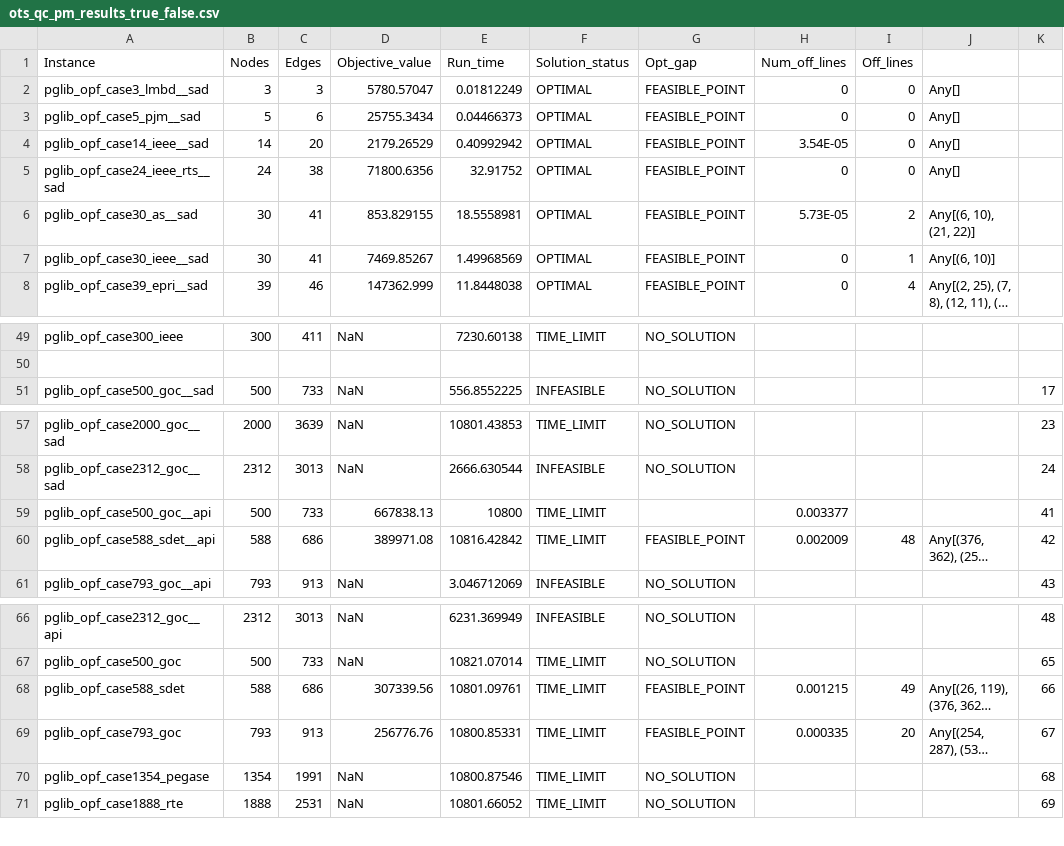
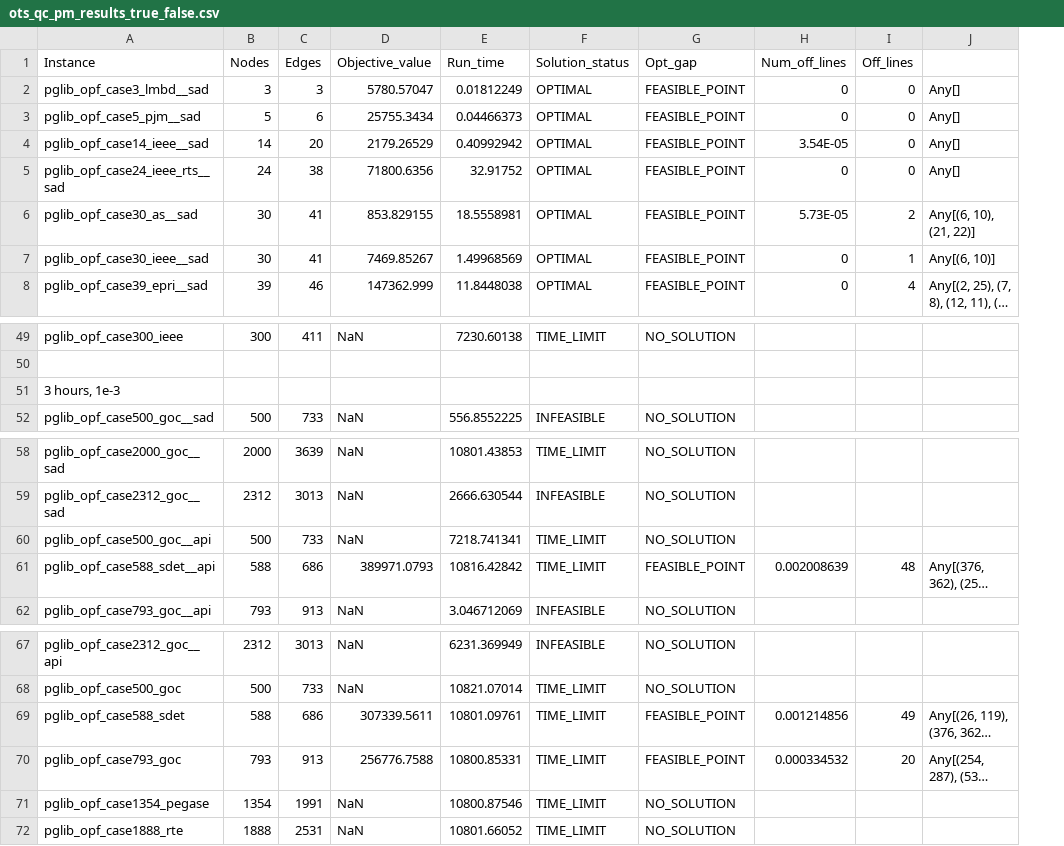
Before and after one commit to INFORMSJoC/2023.0236, a CSV file: results/ots_qc_pm_results_true_false.csv, drawn as a sheet; only a part is shown, gaps mark what is left out; long unchanged cells end in …; removed rows and columns are numbered as before the commit, all else as after; the diff names each change by its address in the sheet, - before the commit and + after, or states it on an @@ line.

```diff
--- a/results/ots_qc_pm_results_true_false.csv
+++ b/results/ots_qc_pm_results_true_false.csv
-column K, row 51: 17; rows 57-61: 23 | 24 | 41 | 42 | 43; rows 66-71: 48 | 65 | 66 | 67 | 68 | 69
+row 51: 3 hours, 1e-3
-D60 (Objective_value): 667838.13
+D60 (Objective_value): NaN
-E60 (Run_time): 10800
+E60 (Run_time): 7218.741341
-G60 (Opt_gap): (empty)
+G60 (Opt_gap): NO_SOLUTION
-H60 (Num_off_lines): 0.003377
+H60 (Num_off_lines): (empty)
-D61 (Objective_value): 389971.08
+D61 (Objective_value): 389971.0793
-H61 (Num_off_lines): 0.002009
+H61 (Num_off_lines): 0.002008639
-D69 (Objective_value): 307339.56
+D69 (Objective_value): 307339.5611
-H69 (Num_off_lines): 0.001215
+H69 (Num_off_lines): 0.001214856
-D70 (Objective_value): 256776.76
+D70 (Objective_value): 256776.7588
-H70 (Num_off_lines): 0.000335
+H70 (Num_off_lines): 0.000334532
```
Also changed, not shown: results/ots_exact_pm_results_true_false.csv, 7 other files.
